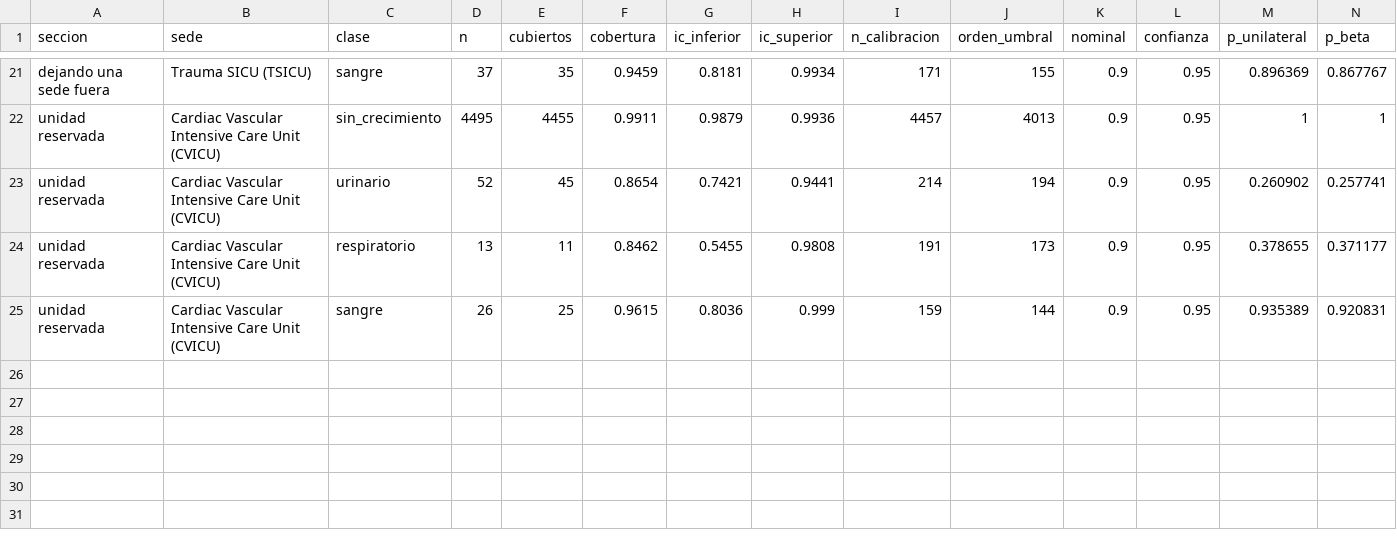
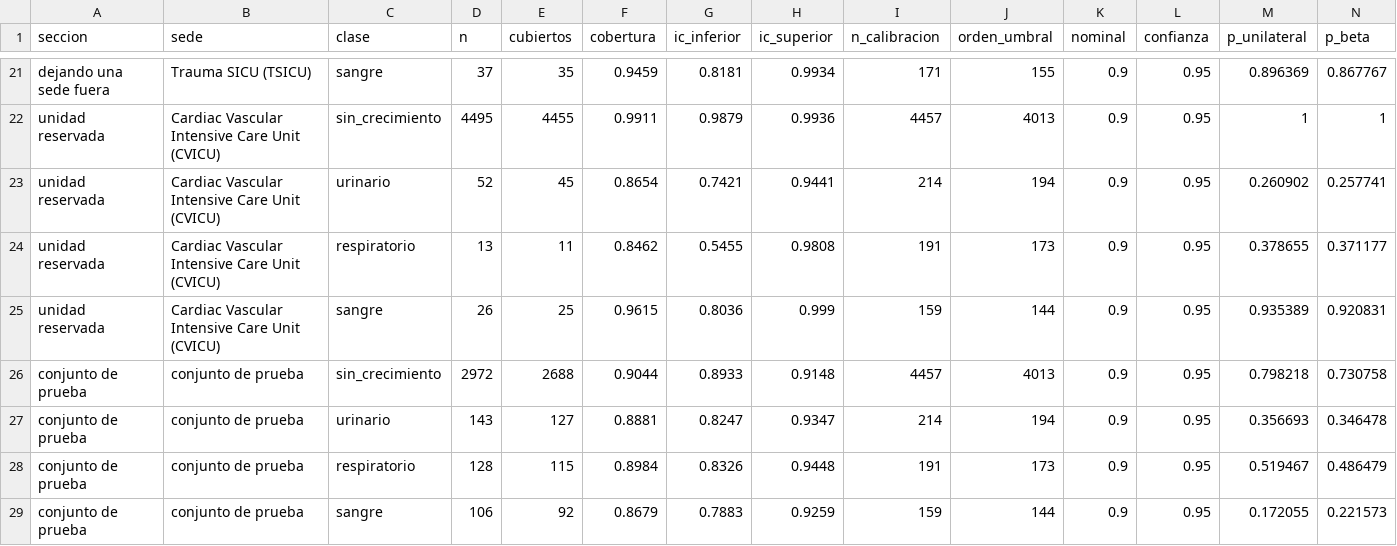
Before and after one commit to ljm234/icu-infection-source-conformal, a CSV file: outputs/fase26/intervalos_cobertura.csv, drawn as a sheet; only a part is shown, gaps mark what is left out; rows hold the shown columns only; the diff names each change by its address in the sheet, - before the commit and + after, or states it on an @@ line.

```diff
--- a/outputs/fase26/intervalos_cobertura.csv
+++ b/outputs/fase26/intervalos_cobertura.csv
+row 26: conjunto de prueba | conjunto de prueba | sin_crecimiento | 2972 | 2688 | 0.9044 | 0.8933 | 0.9148 | 4457 | 4013 | 0.9 | 0.95 | 0.798218 | 0.730758
+row 27: conjunto de prueba | conjunto de prueba | urinario | 143 | 127 | 0.8881 | 0.8247 | 0.9347 | 214 | 194 | 0.9 | 0.95 | 0.356693 | 0.346478
+row 28: conjunto de prueba | conjunto de prueba | respiratorio | 128 | 115 | 0.8984 | 0.8326 | 0.9448 | 191 | 173 | 0.9 | 0.95 | 0.519467 | 0.486479
+row 29: conjunto de prueba | conjunto de prueba | sangre | 106 | 92 | 0.8679 | 0.7883 | 0.9259 | 159 | 144 | 0.9 | 0.95 | 0.172055 | 0.221573
```
Also changed, not shown: outputs/fase20/verificacion_cifras.csv, 6 other files.
